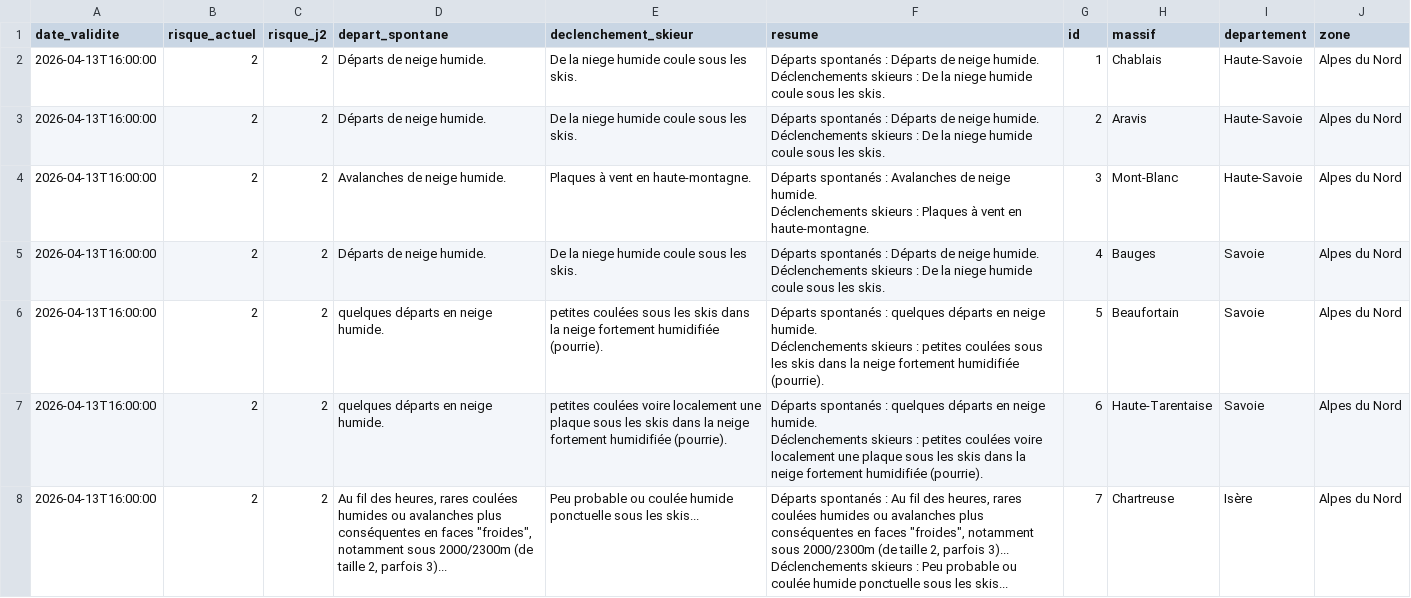
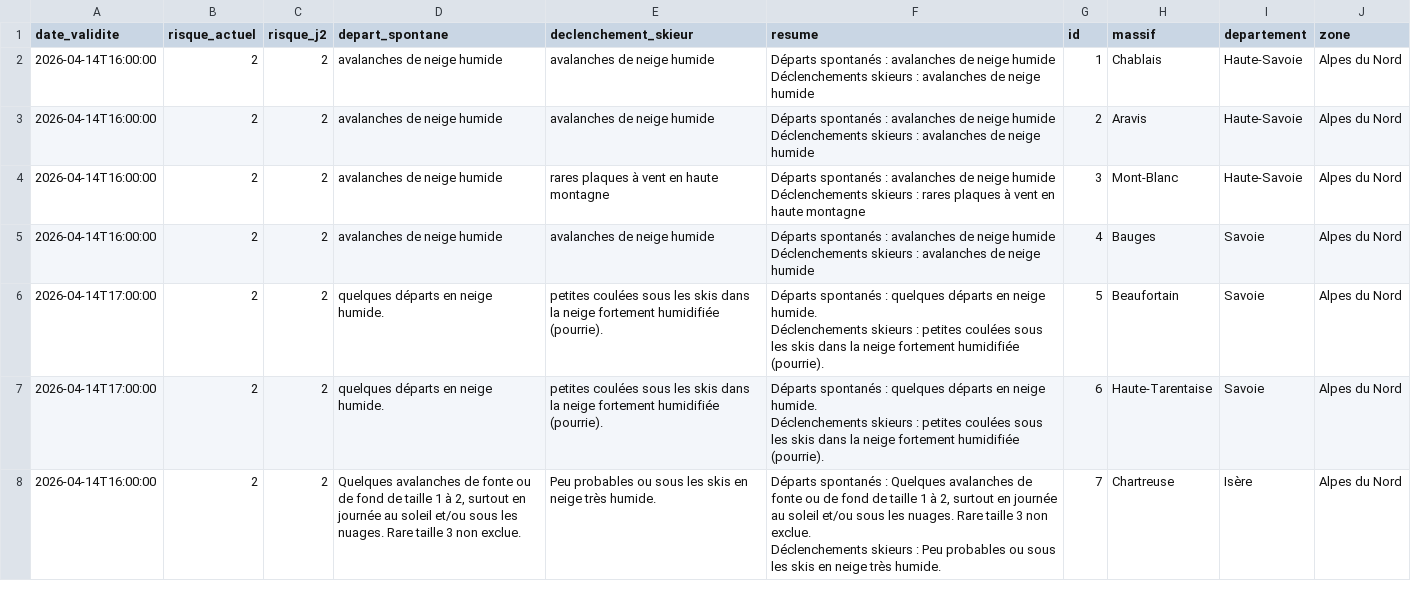
Before and after one commit to Tinevagio/Ski-touring-live, a CSV file: data/bera_latest.csv, drawn as a sheet; only a part is shown; the diff covers the shown part only.

Commit message:
🔄 Update BERA data - 2026-04-14 15:04 UTC

```diff
--- a/data/bera_latest.csv
+++ b/data/bera_latest.csv
@@ -1,15 +1,15 @@
 date_validite,risque_actuel,risque_j2,depart_spontane,declenchement_skieur,resume,id,massif,departement,zone
-2026-04-13T16:00:00,2,2,Départs de neige humide.,De la niege humide coule sous les skis. ,"Départs spontanés : Départs de neige humide.
-Déclenchements skieurs : De la niege humide coule sous les skis. ",1,Chablais,Haute-Savoie,Alpes du Nord
-2026-04-13T16:00:00,2,2,Départs de neige humide.,De la niege humide coule sous les skis. ,"Départs spontanés : Départs de neige humide.
-Déclenchements skieurs : De la niege humide coule sous les skis. ",2,Aravis,Haute-Savoie,Alpes du Nord
-2026-04-13T16:00:00,2,2,Avalanches de neige humide.,Plaques à vent en haute-montagne. ,"Départs spontanés : Avalanches de neige humide.
-Déclenchements skieurs : Plaques à vent en haute-montagne. ",3,Mont-Blanc,Haute-Savoie,Alpes du Nord
-2026-04-13T16:00:00,2,2,Départs de neige humide.,De la niege humide coule sous les skis. ,"Départs spontanés : Départs de neige humide.
-Déclenchements skieurs : De la niege humide coule sous les skis. ",4,Bauges,Savoie,Alpes du Nord
-2026-04-13T16:00:00,2,2,quelques départs en neige humide.,petites coulées sous les skis dans la neige fortement humidifiée (pourrie).,"Départs spontanés : quelques départs en neige humide.
-Déclenchements skieurs : petites coulées sous les skis dans la neige fortement humidifiée (pourrie).",5,Beaufortain,Savoie,Alpes du Nord
-2026-04-13T16:00:00,2,2,quelques départs en neige humide.,petites coulées voire localement une plaque sous les skis dans la neige fortement humidifiée (pourrie).,"Départs spontanés : quelques départs en neige humide.
-Déclenchements skieurs : petites coulées voire localement une plaque sous les skis dans la neige fortement humidifiée (pourrie).",6,Haute-Tarentaise,Savoie,Alpes du Nord
-2026-04-13T16:00:00,2,2,"Au fil des heures, rares coulées humides ou avalanches plus conséquentes en faces ""froides"", notamment sous 2000/2300m (de taille 2, parfois 3)...",Peu probable ou coulée humide ponctuelle sous les skis...,"Départs spontanés : Au fil des heures, rares coulées humides ou avalanches plus conséquentes en faces ""froides"", notamment sous 2000/2300m (de taille 2, parfois 3)...
-Déclenchements skieurs : Peu probable ou coulée humide ponctuelle sous les skis...",7,Chartreuse,Isère,Alpes du Nord
+2026-04-14T16:00:00,2,2,avalanches de neige humide,avalanches de neige humide,"Départs spontanés : avalanches de neige humide
+Déclenchements skieurs : avalanches de neige humide",1,Chablais,Haute-Savoie,Alpes du Nord
+2026-04-14T16:00:00,2,2,avalanches de neige humide,avalanches de neige humide,"Départs spontanés : avalanches de neige humide
+Déclenchements skieurs : avalanches de neige humide",2,Aravis,Haute-Savoie,Alpes du Nord
+2026-04-14T16:00:00,2,2,avalanches de neige humide,rares plaques à vent en haute montagne,"Départs spontanés : avalanches de neige humide
+Déclenchements skieurs : rares plaques à vent en haute montagne",3,Mont-Blanc,Haute-Savoie,Alpes du Nord
+2026-04-14T16:00:00,2,2,avalanches de neige humide,avalanches de neige humide,"Départs spontanés : avalanches de neige humide
+Déclenchements skieurs : avalanches de neige humide",4,Bauges,Savoie,Alpes du Nord
+2026-04-14T17:00:00,2,2,quelques départs en neige humide.,petites coulées sous les skis dans la neige fortement humidifiée (pourrie).,"Départs spontanés : quelques départs en neige humide.
+Déclenchements skieurs : petites coulées sous les skis dans la neige fortement humidifiée (pourrie).",5,Beaufortain,Savoie,Alpes du Nord
+2026-04-14T17:00:00,2,2,quelques départs en neige humide.,petites coulées sous les skis dans la neige fortement humidifiée (pourrie).,"Départs spontanés : quelques départs en neige humide.
+Déclenchements skieurs : petites coulées sous les skis dans la neige fortement humidifiée (pourrie).",6,Haute-Tarentaise,Savoie,Alpes du Nord
+2026-04-14T16:00:00,2,2,"Quelques avalanches de fonte ou de fond de taille 1 à 2, surtout en journée au soleil et/ou sous les nuages. Rare taille 3 non exclue.",Peu probables ou sous les skis en neige très humide.,"Départs spontanés : Quelques avalanches de fonte ou de fond de taille 1 à 2, surtout en journée au soleil et/ou sous les nuages. Rare taille 3 non exclue.
+Déclenchements skieurs : Peu probables ou sous les skis en neige très humide.",7,Chartreuse,Isère,Alpes du Nord
```
Also changed, not shown: 107 edited cells elsewhere in this file, 1 other file.
